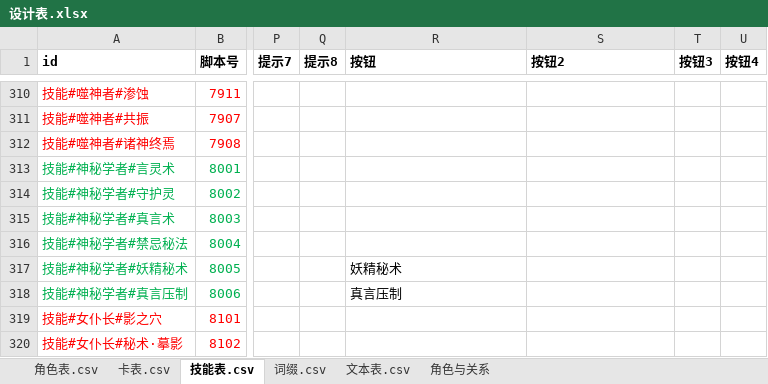
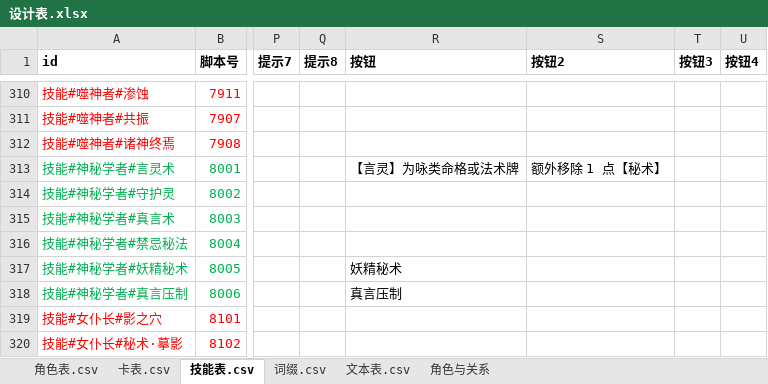
Before and after one commit to johnnash2017/xianyu_xingbei, an Excel workbook: Table/Design/设计表.xlsx, sheet 技能表.csv, drawn as a sheet; only a part is shown, gaps mark what is left out; values as stored, in another font and other column widths than the file's, no borders; the diff names each change by its address in the sheet, - before the commit and + after, or states it on an @@ line.

Commit message:
技能表补【言灵术】两个按钮文案，角色改从表里取
- 设计表「技能表」8001【言灵术】的「按钮 / 按钮2」列补上两档文案
  （【言灵】为咏类命格或法术牌 / 额外移除 1 点【秘术】），用工程自带转换器重导 CSV 与 DataTables
- role_shenmixuezhe 真言术第二段的两个选项改为 GConst.按钮原文(ZHEN_YUAN_SHU, 0/1)，
  不再在脚本里写死（用例「按钮文案禁止写死」按这条断言）

自检：78 个用例，通过 69、失败 9（本轮 68 → 69）

```diff
--- a/Table/Design/设计表.xlsx (sheet 技能表.csv)
+++ b/Table/Design/设计表.xlsx (sheet 技能表.csv)
-R313 (按钮): (empty)
+R313 (按钮): 【言灵】为咏类命格或法术牌
-S313 (按钮2): (empty)
+S313 (按钮2): 额外移除 1 点【秘术】
```
Also changed, not shown: 3 other files.
